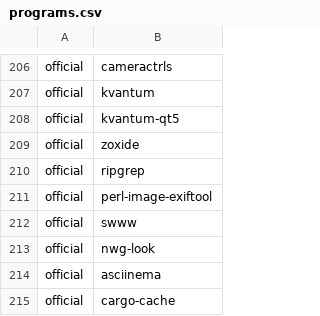
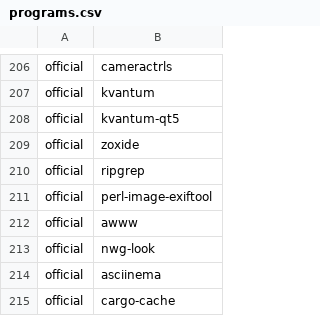
Before and after one commit to gladstar4864/archstrap1, a CSV file: packages/programs.csv, drawn as a sheet; only a part is shown, gaps mark what is left out.

Commit message:
change swww to awww

```diff
--- a/packages/programs.csv
+++ b/packages/programs.csv
@@ -211,3 +211,3 @@ official,ripgrep
 official,perl-image-exiftool
-official,swww
+official,awww
 official,nwg-look
```
